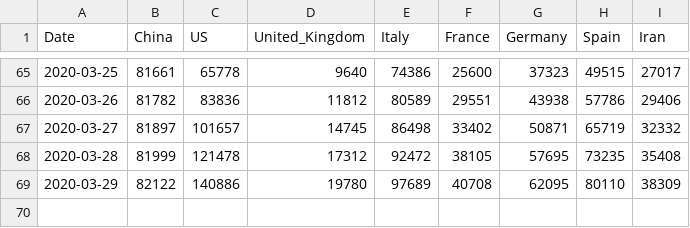
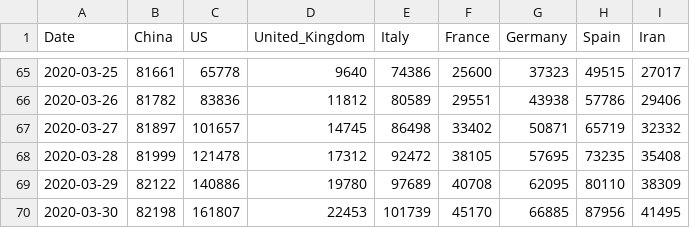
Before and after one commit to mickykumar1/Projects, a CSV file: _data/coronavirus/key-countries-pivoted_csv.csv, drawn as a sheet; only a part is shown, gaps mark what is left out.

Commit message:
Coronavirus update 2020-03-31

```diff
--- a/_data/coronavirus/key-countries-pivoted_csv.csv
+++ b/_data/coronavirus/key-countries-pivoted_csv.csv
@@ -69 +69,2 @@ Date,China,US,United_Kingdom,Italy,France,Germany,Spain,Iran
 2020-03-29,82122,140886,19780,97689,40708,62095,80110,38309
+2020-03-30,82198,161807,22453,101739,45170,66885,87956,41495
```
Also changed, not shown: _data/coronavirus/worldwide-aggregated_csv.csv, 4 other files.
